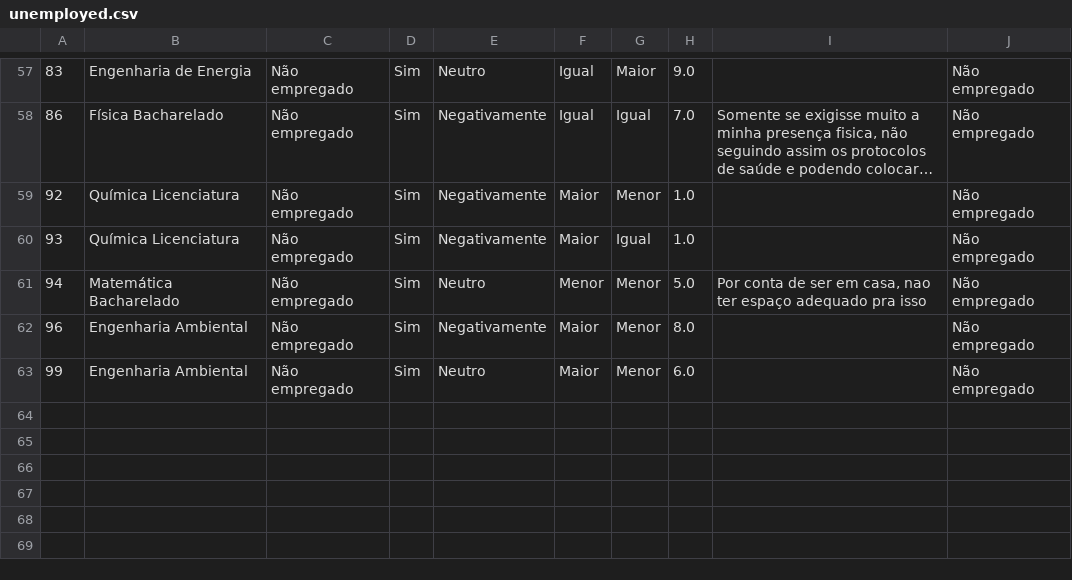
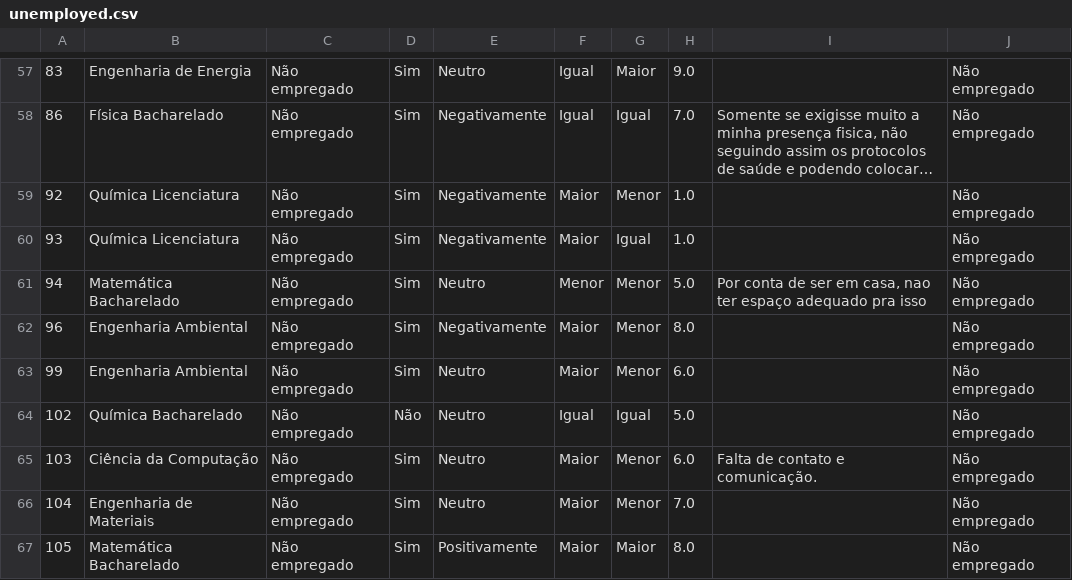
Before and after one commit to lucasblazzi/statistcs-ho, a CSV file: data/unemployed.csv, drawn as a sheet; only a part is shown, gaps mark what is left out; long unchanged cells end in ….

```diff
--- a/data/unemployed.csv
+++ b/data/unemployed.csv
@@ -63 +63,5 @@
 99,Engenharia Ambiental,Não empregado,Sim,Neutro,Maior,Menor,6.0,,Não empregado
+102,Química Bacharelado,Não empregado,Não,Neutro,Igual,Igual,5.0,,Não empregado
+103,Ciência da Computação,Não empregado,Sim,Neutro,Maior,Menor,6.0,Falta de contato e comunicação.,Não empregado
+104,Engenharia de Materiais,Não empregado,Sim,Neutro,Maior,Menor,7.0,,Não empregado
+105,Matemática Bacharelado,Não empregado,Sim,Positivamente,Maior,Maior,8.0,,Não empregado
```
Also changed, not shown: data/not_home_office.csv, data/raw_mat013_forms.csv, 2 other files.
